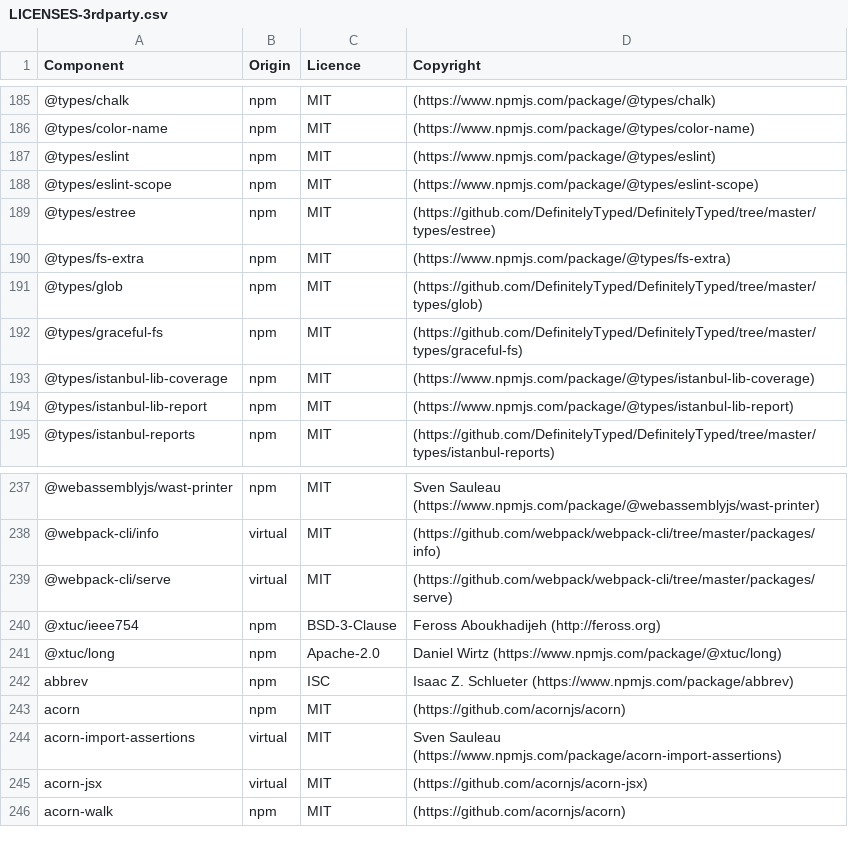
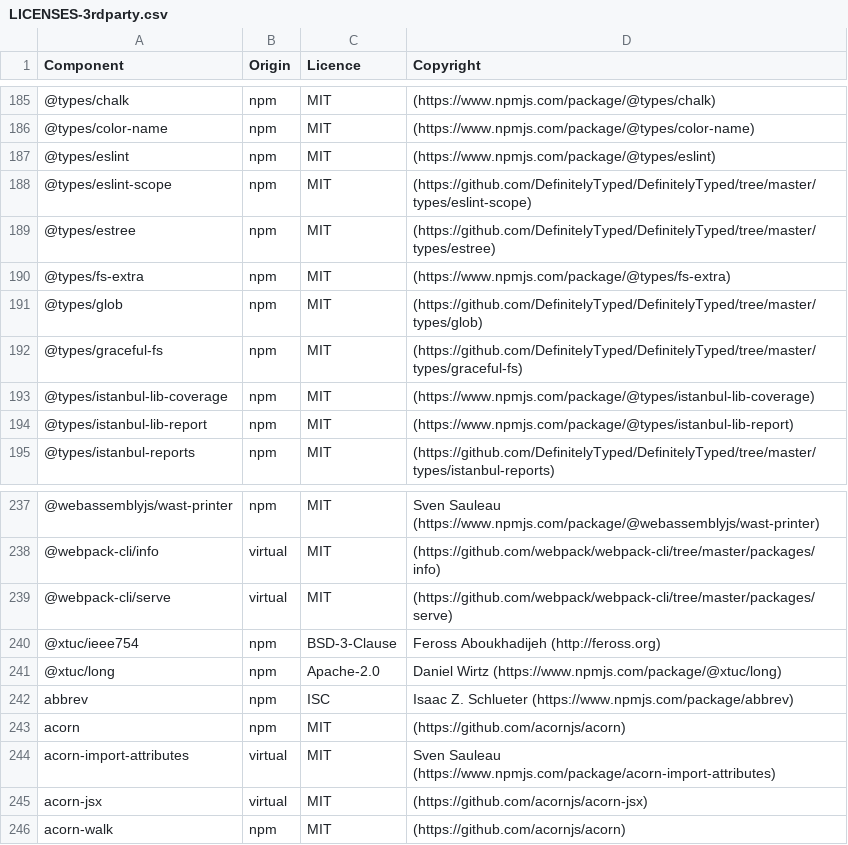
Before and after one commit to DataDog/build-plugins, a CSV file: LICENSES-3rdparty.csv, drawn as a sheet; only a part is shown, gaps mark what is left out.

```diff
--- a/LICENSES-3rdparty.csv
+++ b/LICENSES-3rdparty.csv
@@ -187,3 +187,3 @@ Component,Origin,Licence,Copyright
 @types/eslint,npm,MIT,(https://www.npmjs.com/package/@types/eslint)
-@types/eslint-scope,npm,MIT,(https://www.npmjs.com/package/@types/eslint-scope)
+@types/eslint-scope,npm,MIT,(https://github.com/DefinitelyTyped/DefinitelyTyped/tree/master/types/eslint-scope)
 @types/estree,npm,MIT,(https://github.com/DefinitelyTyped/DefinitelyTyped/tree/master/types/estree)
@@ -243,3 +243,3 @@ abbrev,npm,ISC,Isaac Z. Schlueter (https://www.npmjs.com/package/abbrev)
 acorn,npm,MIT,(https://github.com/acornjs/acorn)
-acorn-import-assertions,virtual,MIT,Sven Sauleau (https://www.npmjs.com/package/acorn-import-assertions)
+acorn-import-attributes,virtual,MIT,Sven Sauleau (https://www.npmjs.com/package/acorn-import-attributes)
 acorn-jsx,virtual,MIT,(https://github.com/acornjs/acorn-jsx)
```
Also changed, not shown: 7 other files.
